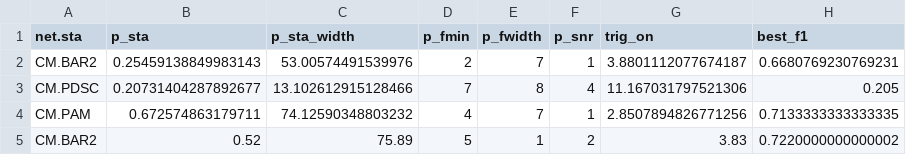
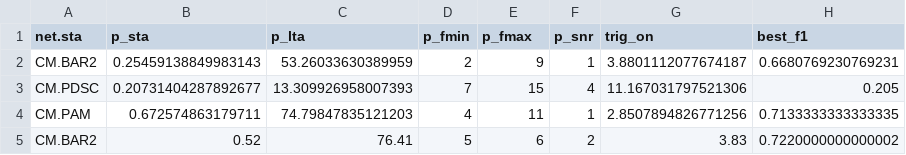
Before and after one commit to dsiervo/sc3-autotuner, a CSV file: results_P.csv, drawn as a sheet.

Commit message:
Working code optimizing lta, p_fmax instead of the with variables

```diff
--- a/results_P.csv
+++ b/results_P.csv
@@ -1,5 +1,5 @@
-net.sta,p_sta,p_sta_width,p_fmin,p_fwidth,p_snr,trig_on,best_f1
-CM.BAR2,0.25459138849983143,53.00574491539976,2,7,1,3.8801112077674187,0.6680769230769231
-CM.PDSC,0.20731404287892677,13.102612915128466,7,8,4,11.167031797521306,0.205
-CM.PAM,0.672574863179711,74.12590348803232,4,7,1,2.8507894826771256,0.7133333333333335
-CM.BAR2,0.52,75.89,5,1,2,3.83,0.7220000000000002
+net.sta,p_sta,p_lta,p_fmin,p_fmax,p_snr,trig_on,best_f1
+CM.BAR2,0.25459138849983143,53.26033630389959,2,9,1,3.8801112077674187,0.6680769230769231
+CM.PDSC,0.20731404287892677,13.309926958007393,7,15,4,11.167031797521306,0.205
+CM.PAM,0.672574863179711,74.79847835121203,4,11,1,2.8507894826771256,0.7133333333333335
+CM.BAR2,0.52,76.41,5,6,2,3.83,0.7220000000000002
```
Also changed, not shown: results_S.csv, 4 other files.
